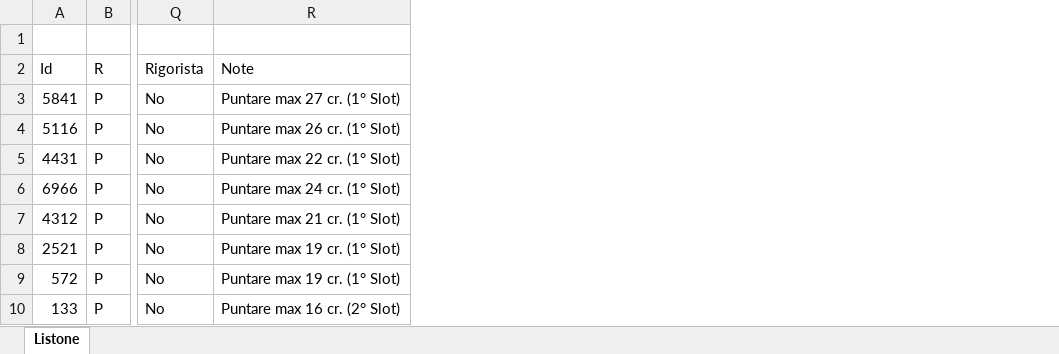
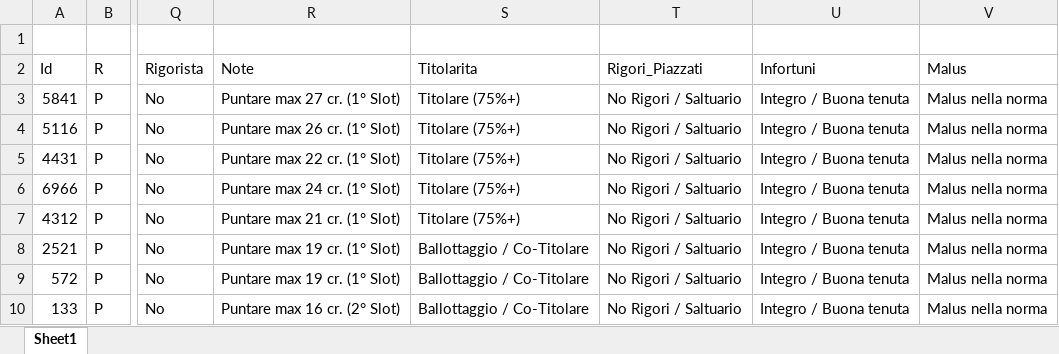
Before and after one commit to imwade021/FantaBot, an Excel workbook: listone.xlsx, sheet Sheet1, drawn as a sheet; only a part is shown, gaps mark what is left out; values as stored, in another font and other column widths than the file's, no borders; the diff names each change by its address in the sheet, - before the commit and + after, or states it on an @@ line.

Commit message:
Add files via upload

```diff
--- a/listone.xlsx (sheet Sheet1)
+++ b/listone.xlsx (sheet Sheet1)
-sheet tab: Listone
+sheet tab: Sheet1
+column S (Titolarita), rows 3-10: Titolare (75%+) | Titolare (75%+) | Titolare (75%+) | Titolare (75%+) | Titolare (75%+) | Ballottaggio / Co-Titolare | Ballottaggio / Co-Titolare | Ballottaggio / Co-Titolare
+column T (Rigori_Piazzati), rows 3-10: all No Rigori / Saltuario
+column U (Infortuni), rows 3-10: all Integro / Buona tenuta
+column V (Malus), rows 3-10: all Malus nella norma
```
